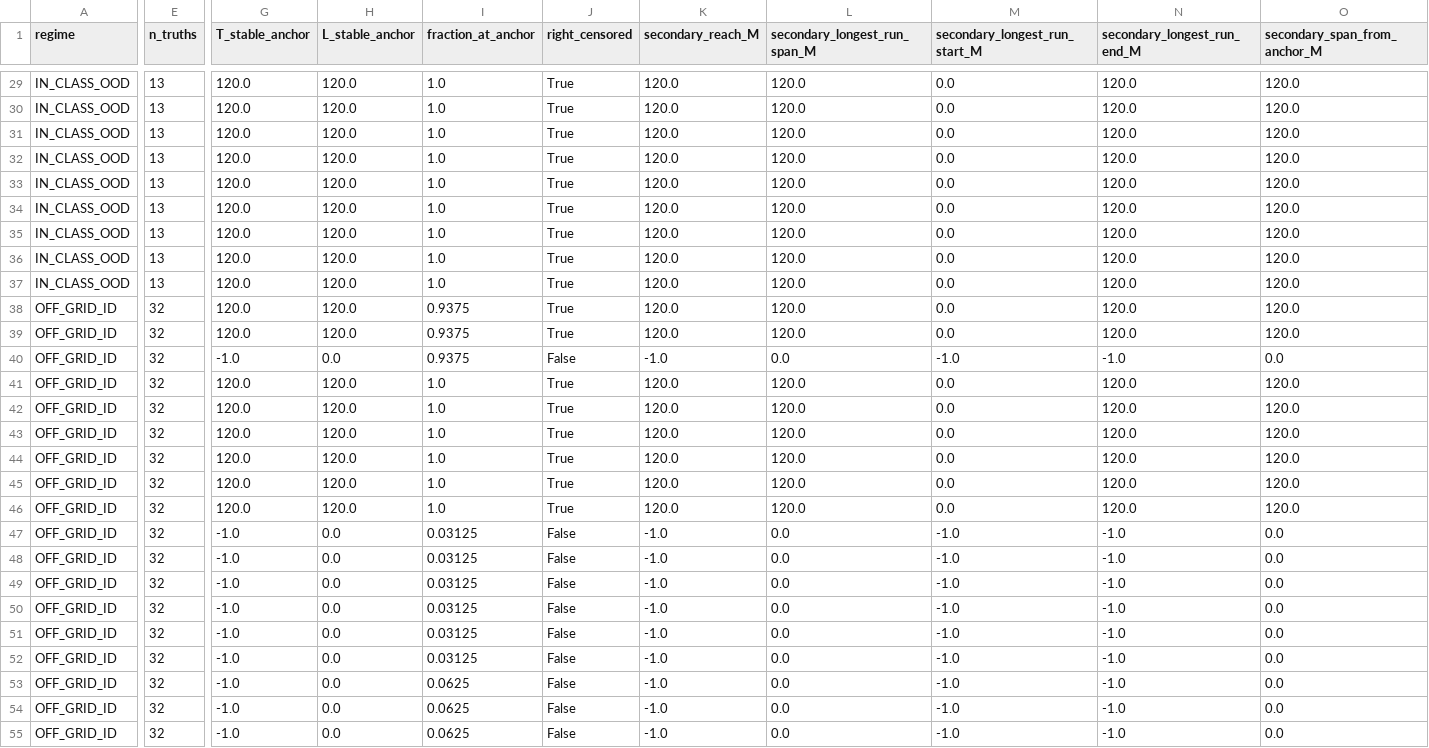
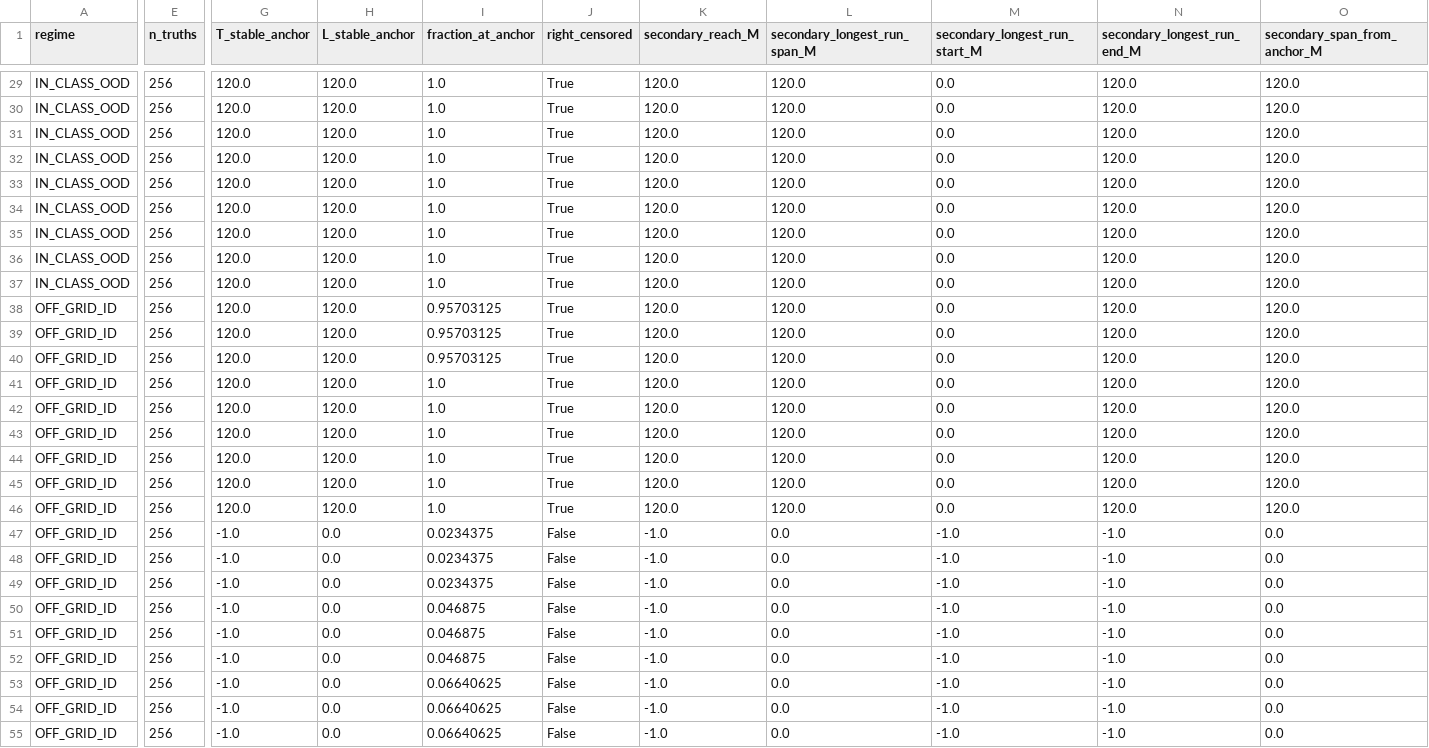
Before and after one commit to internalerror404/photon-ring-tomography, a CSV file: artifacts/tables/r0c_representation_floor_depth.csv, drawn as a sheet; only a part is shown, gaps mark what is left out; the diff covers the shown part only; the diff names each change by its address in the sheet, - before the commit and + after, or states it on an @@ line.

```diff
--- a/artifacts/tables/r0c_representation_floor_depth.csv
+++ b/artifacts/tables/r0c_representation_floor_depth.csv
-E29:E37 (n_truths): 13
+E29:E37 (n_truths): 256
-E38:E55 (n_truths): 32
+E38:E55 (n_truths): 256
-I38:I40 (fraction_at_anchor): 0.9375
+I38:I40 (fraction_at_anchor): 0.95703125
-G40 (T_stable_anchor): -1.0
+G40 (T_stable_anchor): 120.0
-H40 (L_stable_anchor): 0.0
+H40 (L_stable_anchor): 120.0
-J40 (right_censored): False
+J40 (right_censored): True
-K40 (secondary_reach_M): -1.0
+K40 (secondary_reach_M): 120.0
-L40 (secondary_longest_run_span_M): 0.0
+L40 (secondary_longest_run_span_M): 120.0
-M40 (secondary_longest_run_start_M): -1.0
+M40 (secondary_longest_run_start_M): 0.0
-N40 (secondary_longest_run_end_M): -1.0
+N40 (secondary_longest_run_end_M): 120.0
-O40 (secondary_span_from_anchor_M): 0.0
+O40 (secondary_span_from_anchor_M): 120.0
-I47:I49 (fraction_at_anchor): 0.03125
+I47:I49 (fraction_at_anchor): 0.0234375
-I50:I52 (fraction_at_anchor): 0.03125
+I50:I52 (fraction_at_anchor): 0.046875
-I53:I55 (fraction_at_anchor): 0.0625
+I53:I55 (fraction_at_anchor): 0.06640625
```
Also changed, not shown: 97 edited cells elsewhere in this file, artifacts/tables/r0c_calibration.csv, artifacts/tables/r0c_estimator_selection.csv, 25 other files.
